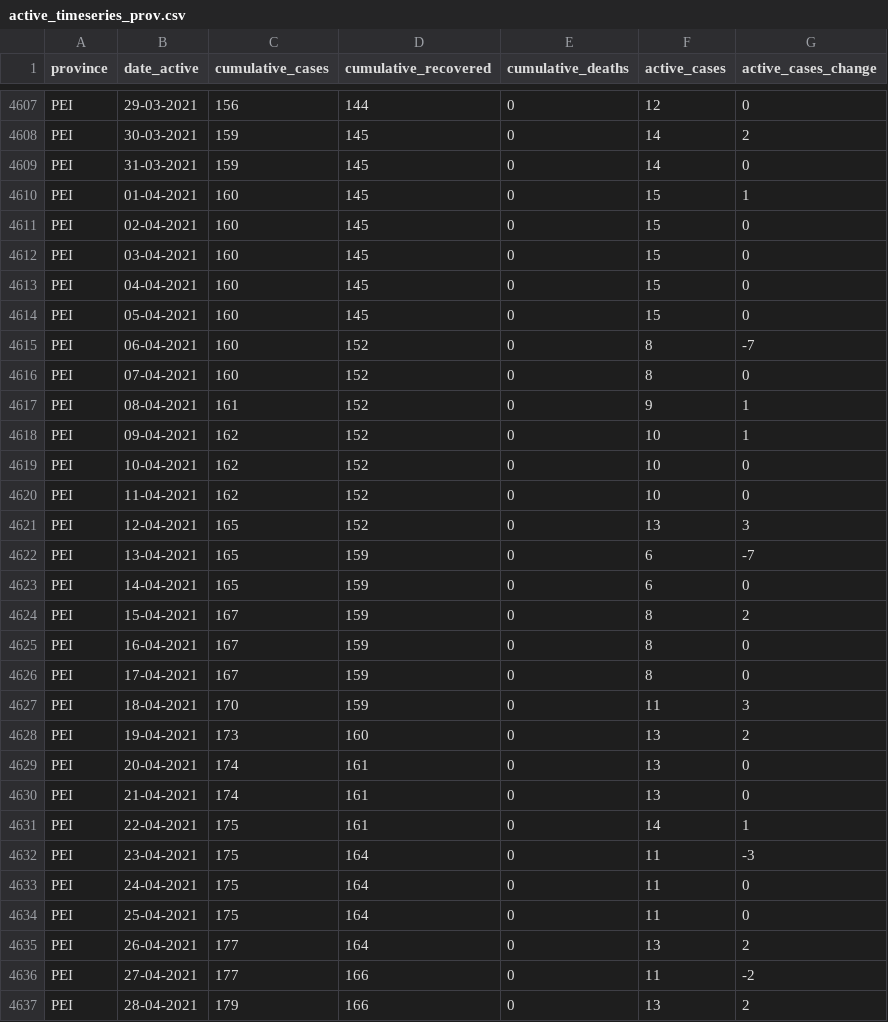
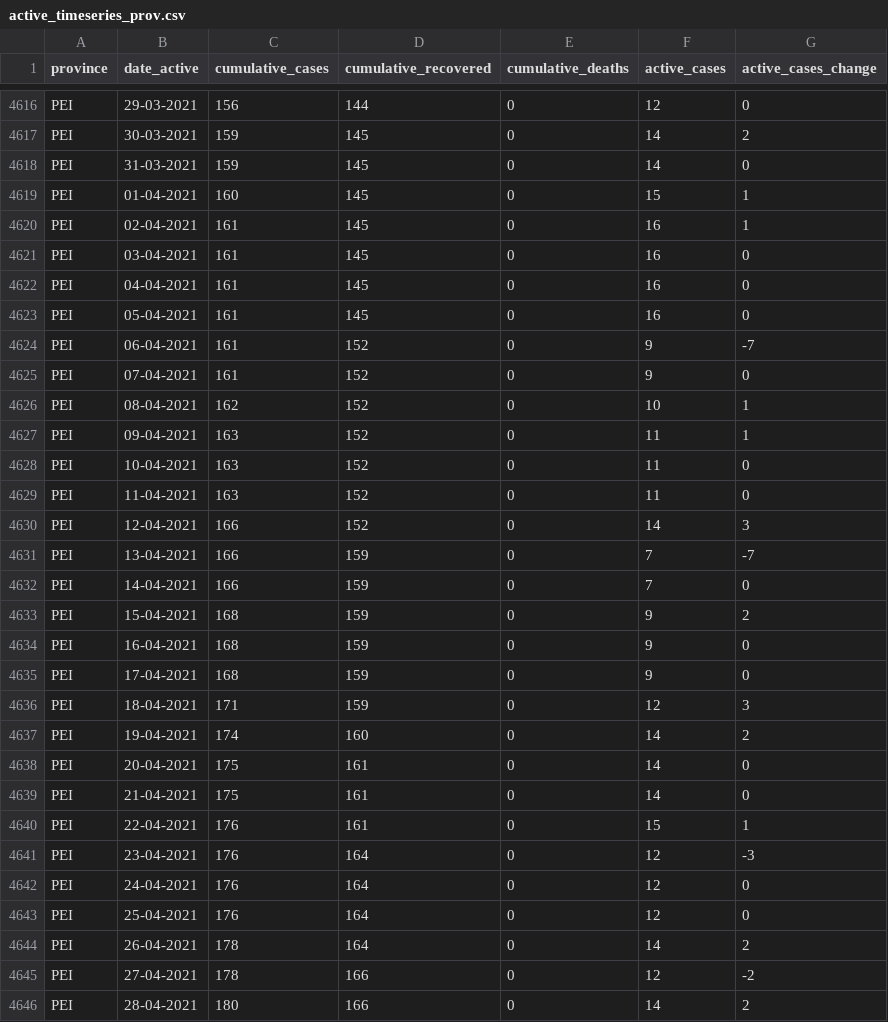
Before and after one commit to ccodwg/Covid19Canada, a CSV file: timeseries_prov/active_timeseries_prov.csv, drawn as a sheet; only a part is shown, gaps mark what is left out; the diff covers the shown part only.

```diff
--- a/timeseries_prov/active_timeseries_prov.csv
+++ b/timeseries_prov/active_timeseries_prov.csv
@@ -4610,28 +4619,28 @@
 "PEI","01-04-2021",160,145,0,15,1
-"PEI","02-04-2021",160,145,0,15,0
-"PEI","03-04-2021",160,145,0,15,0
-"PEI","04-04-2021",160,145,0,15,0
-"PEI","05-04-2021",160,145,0,15,0
-"PEI","06-04-2021",160,152,0,8,-7
-"PEI","07-04-2021",160,152,0,8,0
-"PEI","08-04-2021",161,152,0,9,1
-"PEI","09-04-2021",162,152,0,10,1
-"PEI","10-04-2021",162,152,0,10,0
-"PEI","11-04-2021",162,152,0,10,0
-"PEI","12-04-2021",165,152,0,13,3
-"PEI","13-04-2021",165,159,0,6,-7
-"PEI","14-04-2021",165,159,0,6,0
-"PEI","15-04-2021",167,159,0,8,2
-"PEI","16-04-2021",167,159,0,8,0
-"PEI","17-04-2021",167,159,0,8,0
-"PEI","18-04-2021",170,159,0,11,3
-"PEI","19-04-2021",173,160,0,13,2
-"PEI","20-04-2021",174,161,0,13,0
-"PEI","21-04-2021",174,161,0,13,0
-"PEI","22-04-2021",175,161,0,14,1
-"PEI","23-04-2021",175,164,0,11,-3
-"PEI","24-04-2021",175,164,0,11,0
-"PEI","25-04-2021",175,164,0,11,0
-"PEI","26-04-2021",177,164,0,13,2
-"PEI","27-04-2021",177,166,0,11,-2
-"PEI","28-04-2021",179,166,0,13,2
+"PEI","02-04-2021",161,145,0,16,1
+"PEI","03-04-2021",161,145,0,16,0
+"PEI","04-04-2021",161,145,0,16,0
+"PEI","05-04-2021",161,145,0,16,0
+"PEI","06-04-2021",161,152,0,9,-7
+"PEI","07-04-2021",161,152,0,9,0
+"PEI","08-04-2021",162,152,0,10,1
+"PEI","09-04-2021",163,152,0,11,1
+"PEI","10-04-2021",163,152,0,11,0
+"PEI","11-04-2021",163,152,0,11,0
+"PEI","12-04-2021",166,152,0,14,3
+"PEI","13-04-2021",166,159,0,7,-7
+"PEI","14-04-2021",166,159,0,7,0
+"PEI","15-04-2021",168,159,0,9,2
+"PEI","16-04-2021",168,159,0,9,0
+"PEI","17-04-2021",168,159,0,9,0
+"PEI","18-04-2021",171,159,0,12,3
+"PEI","19-04-2021",174,160,0,14,2
+"PEI","20-04-2021",175,161,0,14,0
+"PEI","21-04-2021",175,161,0,14,0
+"PEI","22-04-2021",176,161,0,15,1
+"PEI","23-04-2021",176,164,0,12,-3
+"PEI","24-04-2021",176,164,0,12,0
+"PEI","25-04-2021",176,164,0,12,0
+"PEI","26-04-2021",178,164,0,14,2
+"PEI","27-04-2021",178,166,0,12,-2
+"PEI","28-04-2021",180,166,0,14,2
```
Also changed, not shown: 14 added rows and 20 edited cells elsewhere in this file, individual_level/cases_extra/cases_case_source.csv, individual_level/mortality_extra/mortality_death_source.csv, 28 other files.
